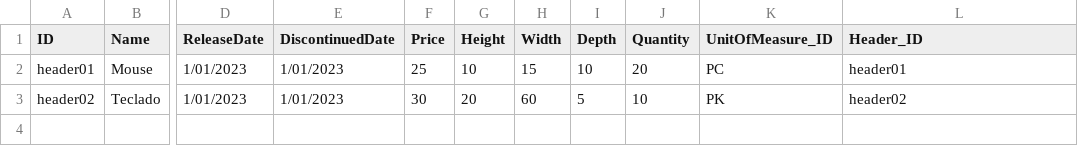
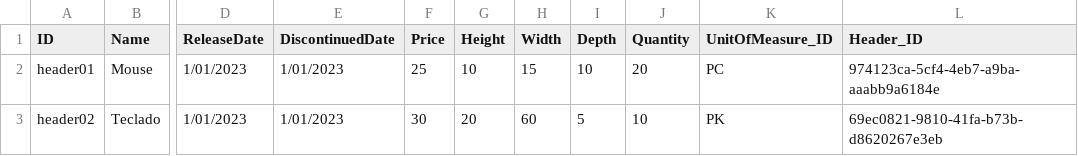
Before and after one commit to maxromeroupc/cap-sales-logamr, a CSV file: db/data/com.logali-items.csv, drawn as a sheet; only a part is shown, gaps mark what is left out; the diff names each change by its address in the sheet, - before the commit and + after, or states it on an @@ line.

```diff
--- a/db/data/com.logali-items.csv
+++ b/db/data/com.logali-items.csv
-L2 (Header_ID): header01
+L2 (Header_ID): 974123ca-5cf4-4eb7-a9ba-aaabb9a6184e
-L3 (Header_ID): header02
+L3 (Header_ID): 69ec0821-9810-41fa-b73b-d8620267e3eb
```
Also changed, not shown: db/data/com.logali-header.csv, 15 other files.
